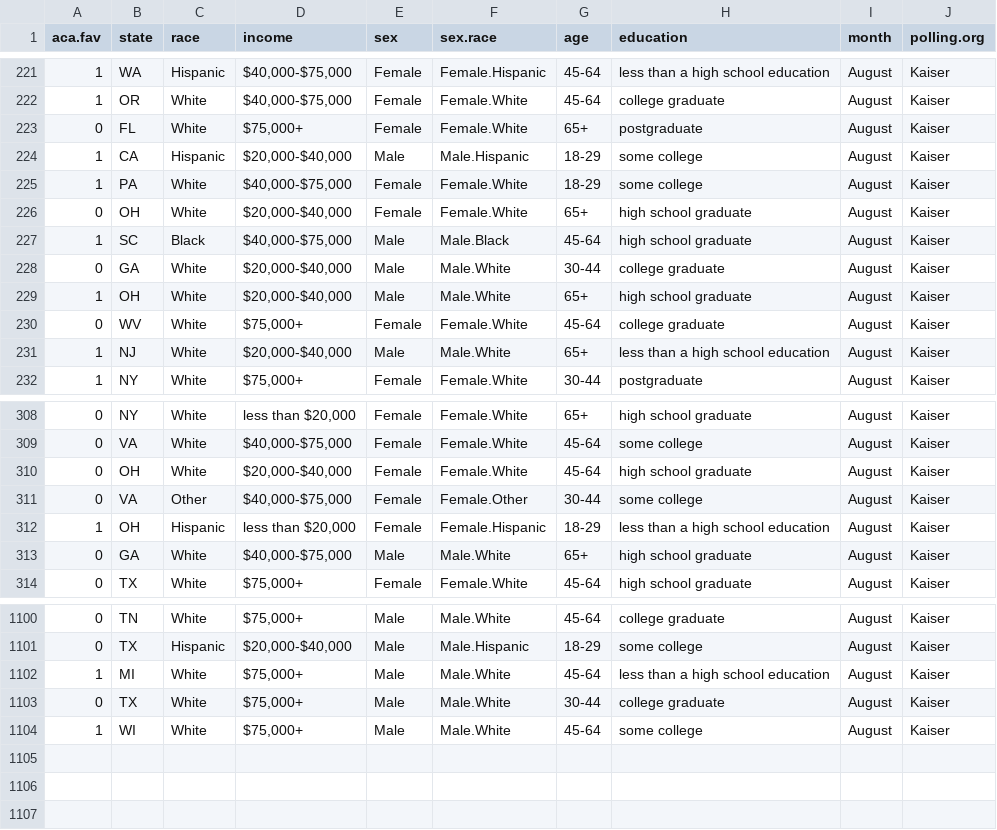
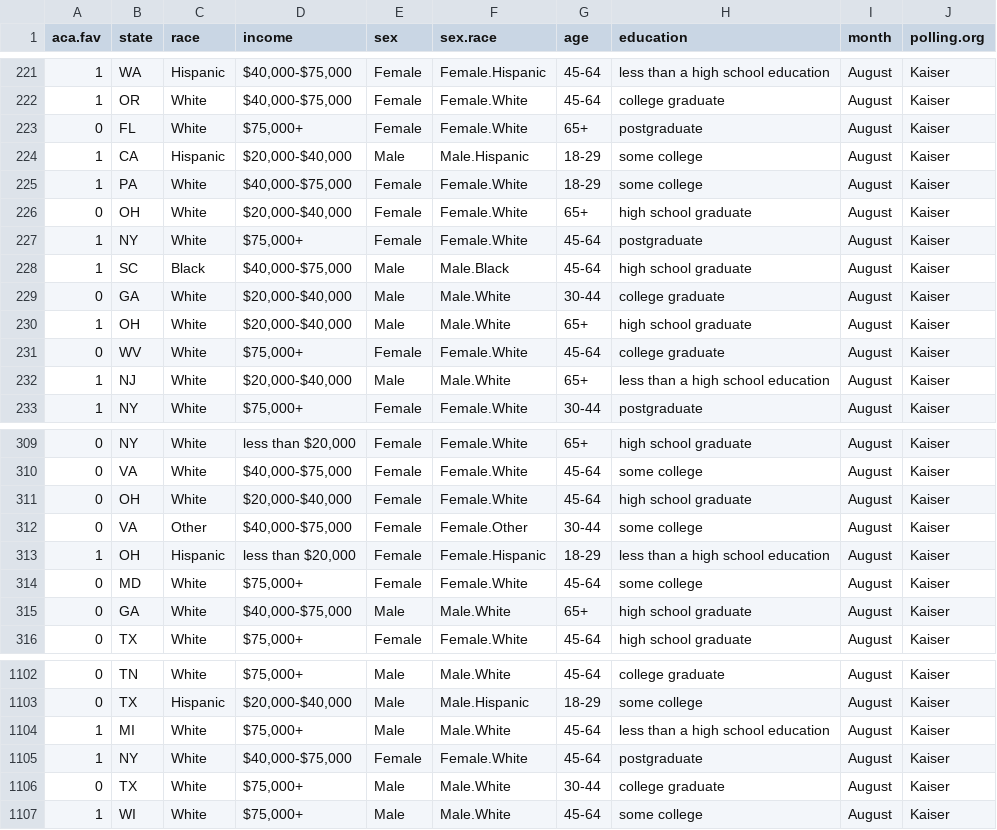
Before and after one commit to carlislerainey/aca-opinion, a CSV file: Data/Cleaned_Poll_Data/kaiser_2013_08.csv, drawn as a sheet; only a part is shown, gaps mark what is left out.

```diff
--- a/Data/Cleaned_Poll_Data/kaiser_2013_08.csv
+++ b/Data/Cleaned_Poll_Data/kaiser_2013_08.csv
@@ -226,2 +226,3 @@
 0,"OH","White","$20,000-$40,000","Female","Female.White","65+","high school graduate","August","Kaiser"
+1,"NY","White","$75,000+","Female","Female.White","45-64","postgraduate","August","Kaiser"
 1,"SC","Black","$40,000-$75,000","Male","Male.Black","45-64","high school graduate","August","Kaiser"
@@ -312,2 +313,3 @@
 1,"OH","Hispanic","less than $20,000","Female","Female.Hispanic","18-29","less than a high school education","August","Kaiser"
+0,"MD","White","$75,000+","Female","Female.White","45-64","some college","August","Kaiser"
 0,"GA","White","$40,000-$75,000","Male","Male.White","65+","high school graduate","August","Kaiser"
@@ -1102,2 +1104,3 @@
 1,"MI","White","$75,000+","Male","Male.White","45-64","less than a high school education","August","Kaiser"
+1,"NY","White","$40,000-$75,000","Female","Female.White","45-64","postgraduate","August","Kaiser"
 0,"TX","White","$75,000+","Male","Male.White","30-44","college graduate","August","Kaiser"
```
Also changed, not shown: Data/Cleaned_Poll_Data/kaiser_2013_05.csv, Data/Cleaned_Poll_Data/kaiser_2013_07.csv, 12 other files.
